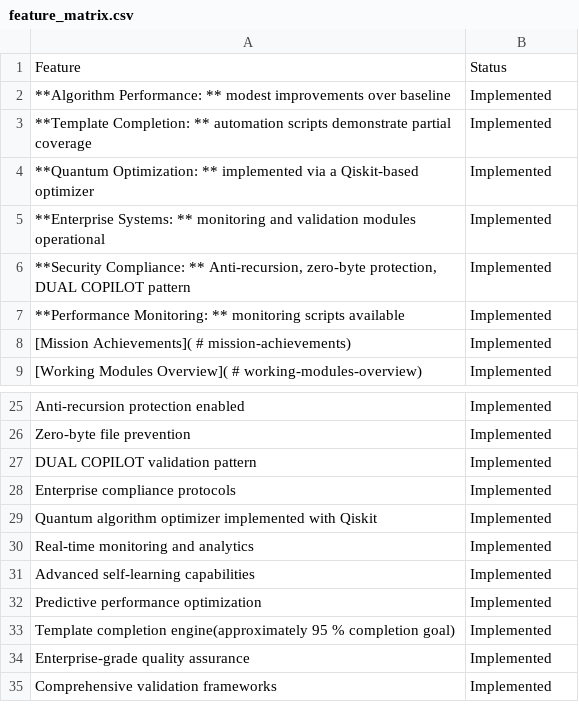
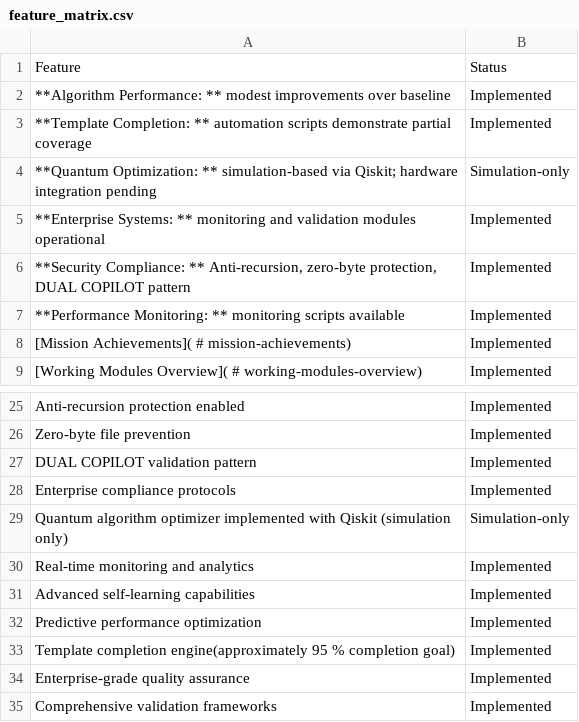
Before and after one commit to Aries-Serpent/gh_COPILOT, a CSV file: documentation/generated/feature_matrix.csv, drawn as a sheet; only a part is shown, gaps mark what is left out; removed rows and columns are numbered as before the commit, all else as after; the diff names each change by its address in the sheet, - before the commit and + after, or states it on an @@ line.

Commit message:
docs: clarify simulation-only quantum support

```diff
--- a/documentation/generated/feature_matrix.csv
+++ b/documentation/generated/feature_matrix.csv
-row 4: **Quantum Optimization: ** implemented via a Qiskit-based optimizer | Implemented
+row 4: **Quantum Optimization: ** simulation-based via Qiskit; hardware integration pending | Simulation-only
-row 29: Quantum algorithm optimizer implemented with Qiskit | Implemented
+row 29: Quantum algorithm optimizer implemented with Qiskit (simulation only) | Simulation-only
```
Also changed, not shown: 8 other files.
